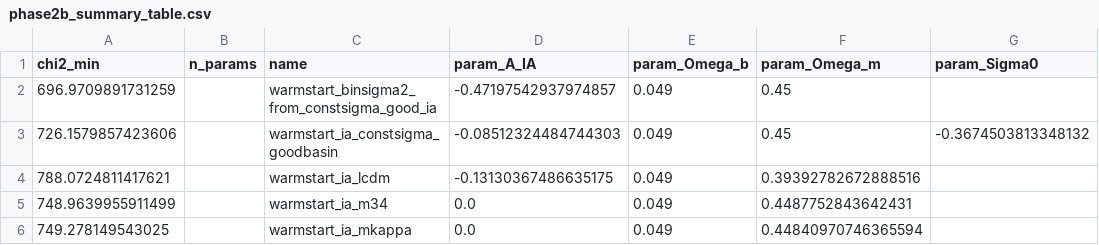
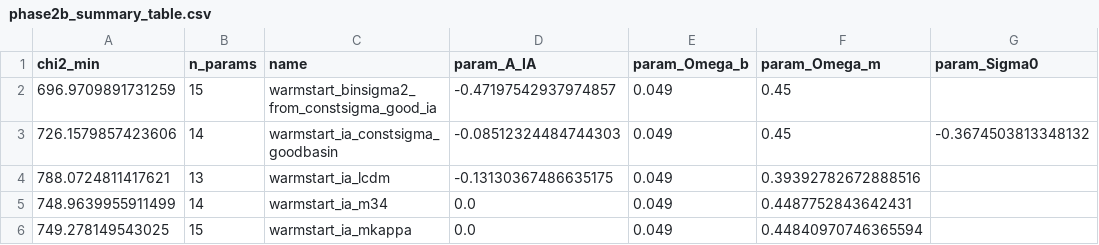
Before and after one commit to yiningwu-research/Distinction-Theory, a CSV file: papers/FDS_G1/replication_kit/kids_shear_only/outputs/phase2b_summary_table.csv, drawn as a sheet; only a part is shown; the diff names each change by its address in the sheet, - before the commit and + after, or states it on an @@ line.

```diff
--- a/papers/FDS_G1/replication_kit/kids_shear_only/outputs/phase2b_summary_table.csv
+++ b/papers/FDS_G1/replication_kit/kids_shear_only/outputs/phase2b_summary_table.csv
-B2 (n_params): (empty)
+B2 (n_params): 15
-B3 (n_params): (empty)
+B3 (n_params): 14
-B4 (n_params): (empty)
+B4 (n_params): 13
-B5 (n_params): (empty)
+B5 (n_params): 14
-B6 (n_params): (empty)
+B6 (n_params): 15
```
Also changed, not shown: papers/FDS_G1/replication_kit/kids_shear_only/outputs/phase2b4_confusion_deterministic.csv, 8 other files.
